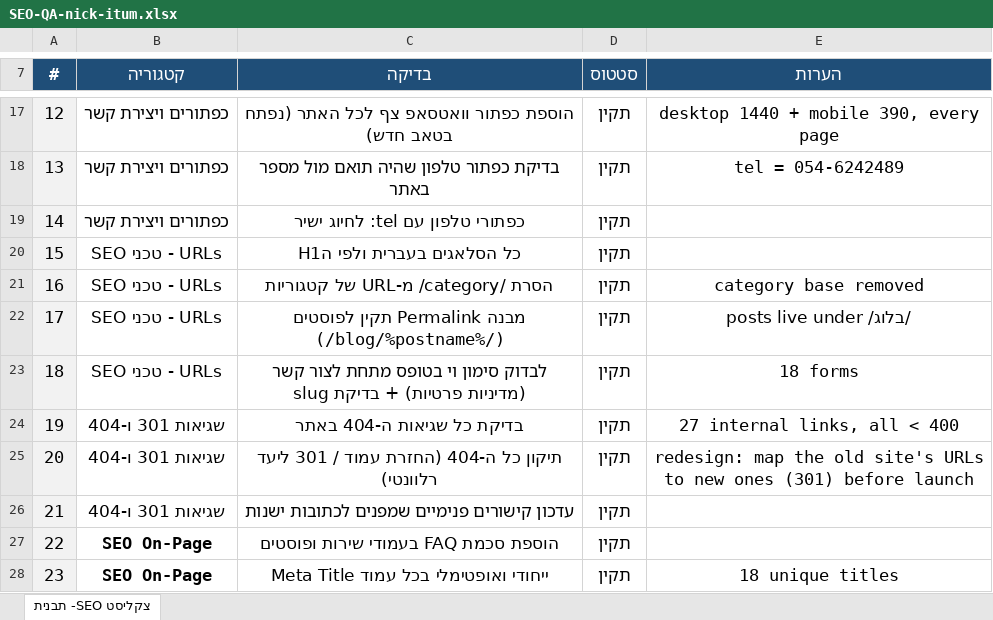
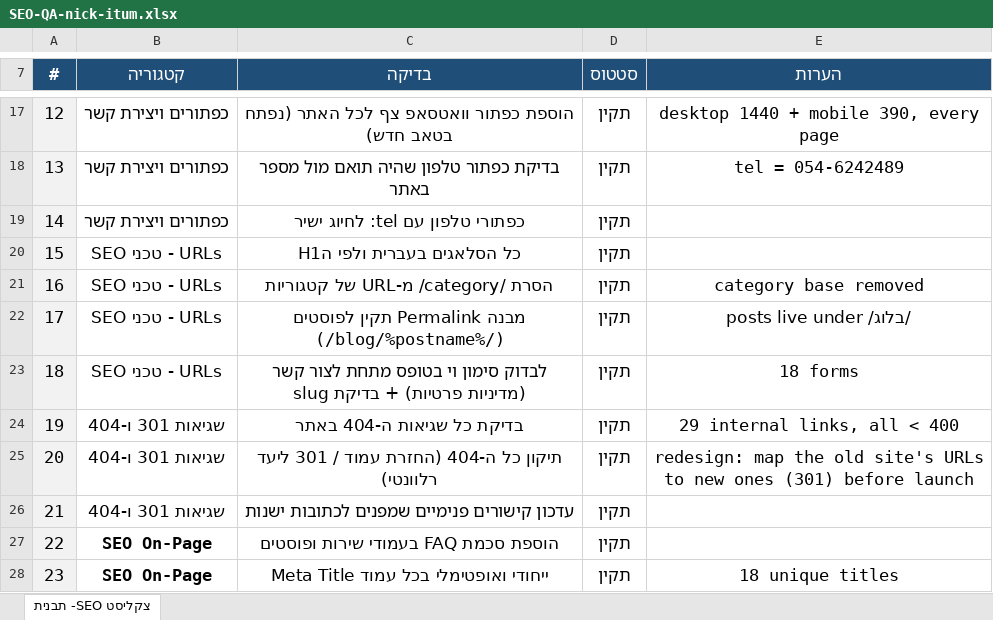
Before and after one commit to nitaizap/zap-site-builder, an Excel workbook: sites/nick-itum/SEO-QA-nick-itum.xlsx, sheet צקליסט SEO- תבנית, drawn as a sheet; only a part is shown, gaps mark what is left out; values as stored, in another font and other column widths than the file's, no borders; charts and pictures not drawn; the diff names each change by its address in the sheet, - before the commit and + after, or states it on an @@ line.

```diff
--- a/sites/nick-itum/SEO-QA-nick-itum.xlsx (sheet צקליסט SEO- תבנית)
+++ b/sites/nick-itum/SEO-QA-nick-itum.xlsx (sheet צקליסט SEO- תבנית)
-E24 (הערות): 27 internal links, all < 400
+E24 (הערות): 29 internal links, all < 400
```
Also changed, not shown: 3 other files.
